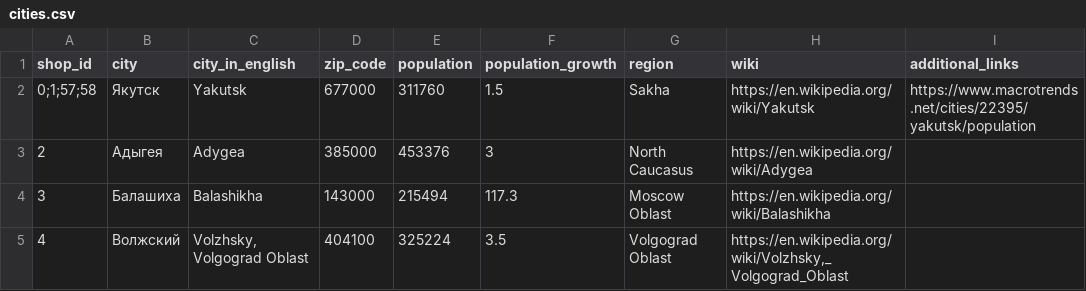
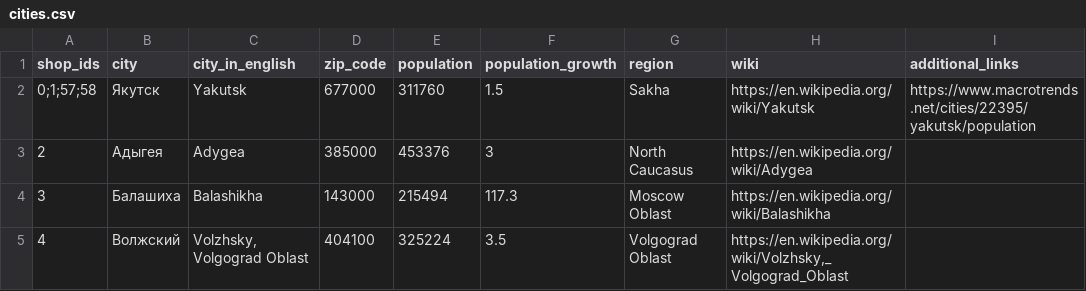
Before and after one commit to cedric-uden/hka-predicting_future_sales, a CSV file: data/feature_engineering/cities.csv, drawn as a sheet; only a part is shown.

Commit message:
renamed the column to a more adequate name

```diff
--- a/data/feature_engineering/cities.csv
+++ b/data/feature_engineering/cities.csv
@@ -1,2 +1,2 @@
-shop_id,city,city_in_english,zip_code,population,population_growth,region,wiki,additional_links
+shop_ids,city,city_in_english,zip_code,population,population_growth,region,wiki,additional_links
 0;1;57;58,Якутск,Yakutsk,677000,311760,1.5,Sakha,https://en.wikipedia.org/wiki/Yakutsk,https://www.macrotrends.net/cities/22395/yakutsk/population
```
